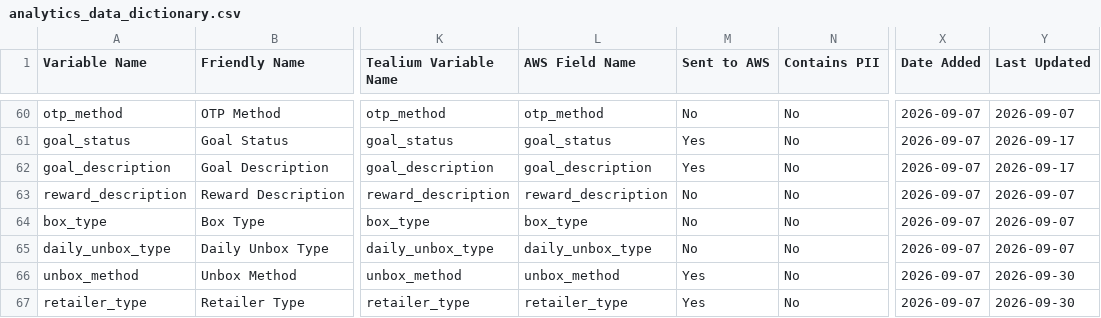
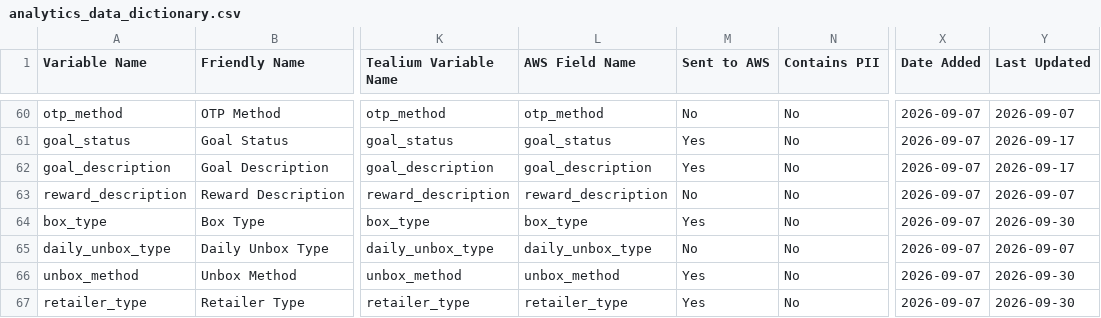
Before and after one commit to Nikhil-Lakha/Digital-Analytics-Data-Dictionary, a CSV file: data/analytics_data_dictionary.csv, drawn as a sheet; only a part is shown, gaps mark what is left out; the diff names each change by its address in the sheet, - before the commit and + after, or states it on an @@ line.

Commit message:
Bulk set Sent to AWS = Yes for 1 variables

```diff
--- a/data/analytics_data_dictionary.csv
+++ b/data/analytics_data_dictionary.csv
-M64 (Sent to AWS): No
+M64 (Sent to AWS): Yes
-Y64 (Last Updated): 2026-09-07
+Y64 (Last Updated): 2026-09-30
```
